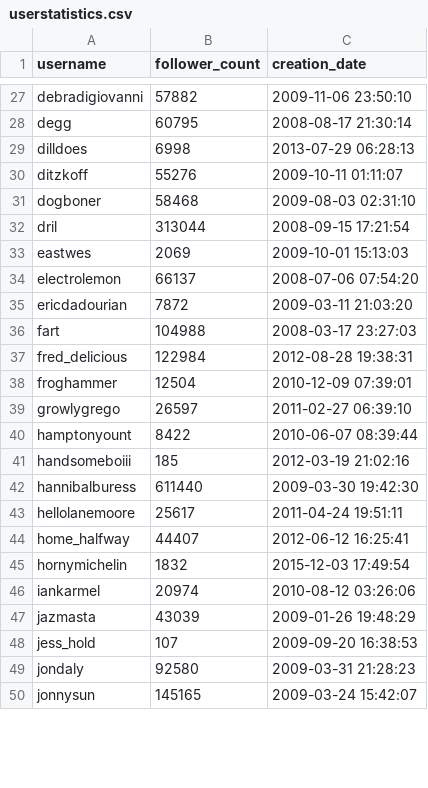
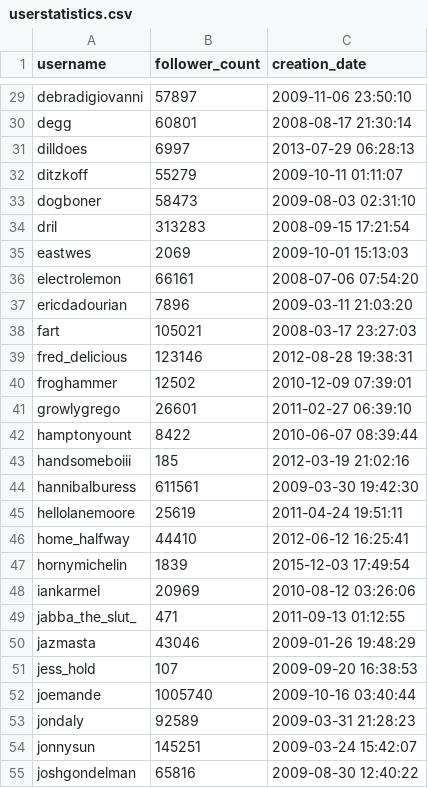
Before and after one commit to alancast/JokeSuggester, a CSV file: userstatistics.csv, drawn as a sheet; only a part is shown, gaps mark what is left out; addresses are those after the commit; the diff covers the shown part only; the diff names each change by its address in the sheet, - before the commit and + after, or states it on an @@ line.

```diff
--- a/userstatistics.csv
+++ b/userstatistics.csv
-B29 (follower_count): 57882
+B29 (follower_count): 57897
-B30 (follower_count): 60795
+B30 (follower_count): 60801
-B31 (follower_count): 6998
+B31 (follower_count): 6997
-B32 (follower_count): 55276
+B32 (follower_count): 55279
-B33 (follower_count): 58468
+B33 (follower_count): 58473
-B34 (follower_count): 313044
+B34 (follower_count): 313283
-B36 (follower_count): 66137
+B36 (follower_count): 66161
-B37 (follower_count): 7872
+B37 (follower_count): 7896
-B38 (follower_count): 104988
+B38 (follower_count): 105021
-B39 (follower_count): 122984
+B39 (follower_count): 123146
-B40 (follower_count): 12504
+B40 (follower_count): 12502
-B41 (follower_count): 26597
+B41 (follower_count): 26601
-B44 (follower_count): 611440
+B44 (follower_count): 611561
-B45 (follower_count): 25617
+B45 (follower_count): 25619
-B46 (follower_count): 44407
+B46 (follower_count): 44410
-B47 (follower_count): 1832
+B47 (follower_count): 1839
-B48 (follower_count): 20974
+B48 (follower_count): 20969
+row 49: jabba_the_slut_ | 471 | 2011-09-13 01:12:55
-B50 (follower_count): 43039
+B50 (follower_count): 43046
+row 52: joemande | 1005740 | 2009-10-16 03:40:44
-B53 (follower_count): 92580
+B53 (follower_count): 92589
-B54 (follower_count): 145165
+B54 (follower_count): 145251
+row 55: joshgondelman | 65816 | 2009-08-30 12:40:22
```
Also changed, not shown: 10 added rows and 64 edited cells elsewhere in this file, 13 other files.
